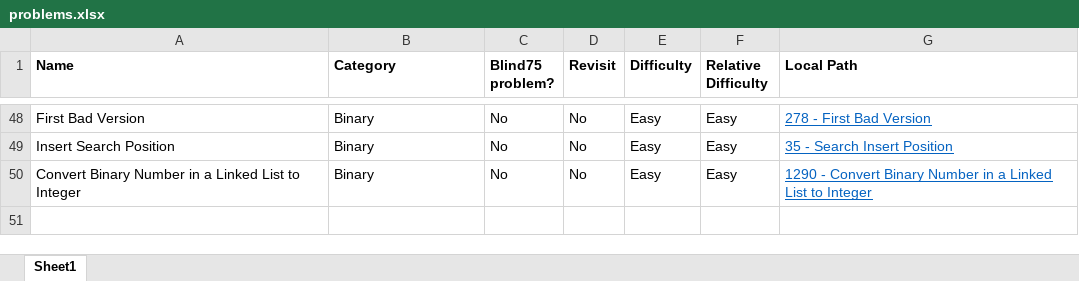
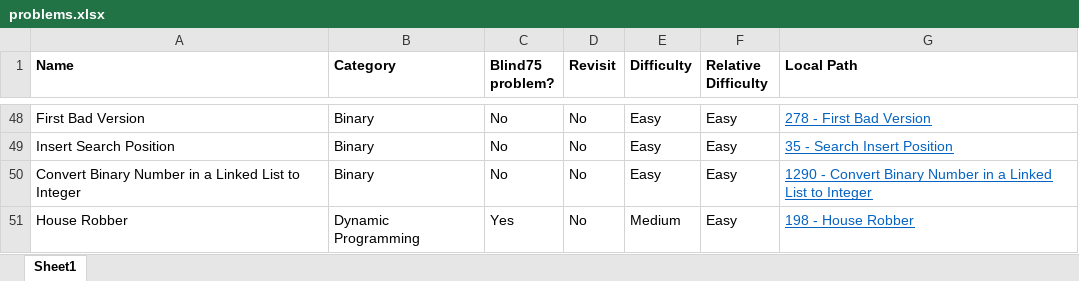
Before and after one commit to mattdangelo/programming-practice, an Excel workbook: LeetCode/problems.xlsx, sheet Sheet1, drawn as a sheet; only a part is shown, gaps mark what is left out; values as stored, in another font and other column widths than the file's, no borders; conditional formats not drawn; the diff names each change by its address in the sheet, - before the commit and + after, or states it on an @@ line.

Commit message:
Add House Robber

```diff
--- a/LeetCode/problems.xlsx (sheet Sheet1)
+++ b/LeetCode/problems.xlsx (sheet Sheet1)
+row 51: House Robber | Dynamic Programming | Yes | No | Medium | Easy | 198 - House Robber
```
Also changed, not shown: 3 other files.
